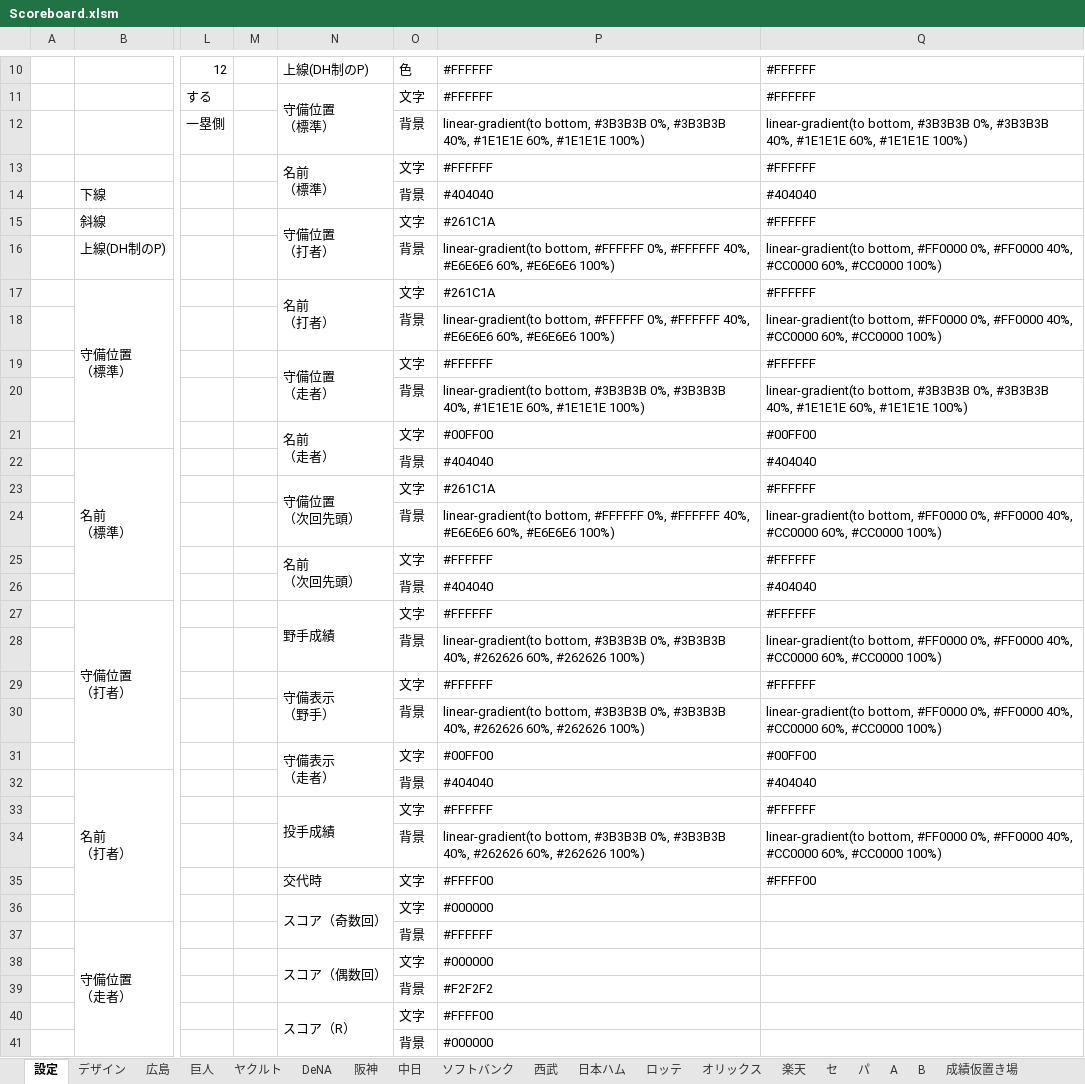
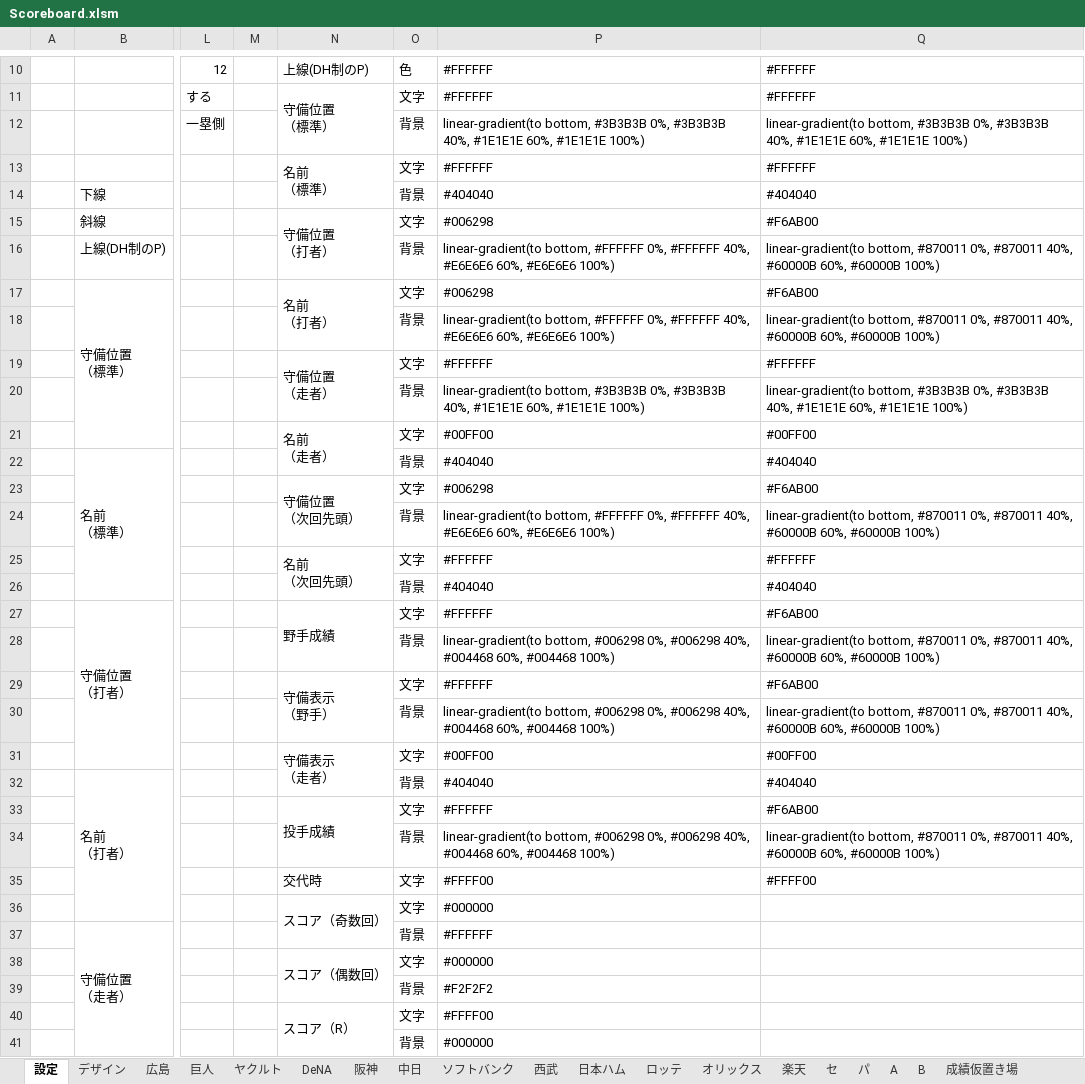
Before and after one commit to Rosariofan69/scoreboard_vue_, an Excel workbook: Scoreboard.xlsm, sheet 設定, drawn as a sheet; only a part is shown, gaps mark what is left out; values as stored, in another font and other column widths than the file's, no cell formats; the diff covers the shown part only; the diff names each change by its address in the sheet, - before the commit and + after, or states it on an @@ line.

```diff
--- a/Scoreboard.xlsm (sheet 設定)
+++ b/Scoreboard.xlsm (sheet 設定)
-P15: #261C1A
+P15: #006298
-Q15: #FFFFFF
+Q15: #F6AB00
-Q16: linear-gradient(to bottom, #FF0000 0%, #FF0000 40%, #CC0000 60%, #CC0000 100%)
+Q16: linear-gradient(to bottom, #870011 0%, #870011 40%, #60000B 60%, #60000B 100%)
-P17: #261C1A
+P17: #006298
-Q17: #FFFFFF
+Q17: #F6AB00
-Q18: linear-gradient(to bottom, #FF0000 0%, #FF0000 40%, #CC0000 60%, #CC0000 100%)
+Q18: linear-gradient(to bottom, #870011 0%, #870011 40%, #60000B 60%, #60000B 100%)
-P23: #261C1A
+P23: #006298
-Q23: #FFFFFF
+Q23: #F6AB00
-Q24: linear-gradient(to bottom, #FF0000 0%, #FF0000 40%, #CC0000 60%, #CC0000 100%)
+Q24: linear-gradient(to bottom, #870011 0%, #870011 40%, #60000B 60%, #60000B 100%)
-Q27: #FFFFFF
+Q27: #F6AB00
-P28: linear-gradient(to bottom, #3B3B3B 0%, #3B3B3B 40%, #262626 60%, #262626 100%)
+P28: linear-gradient(to bottom, #006298 0%, #006298 40%, #004468 60%, #004468 100%)
-Q28: linear-gradient(to bottom, #FF0000 0%, #FF0000 40%, #CC0000 60%, #CC0000 100%)
+Q28: linear-gradient(to bottom, #870011 0%, #870011 40%, #60000B 60%, #60000B 100%)
-Q29: #FFFFFF
+Q29: #F6AB00
-P30: linear-gradient(to bottom, #3B3B3B 0%, #3B3B3B 40%, #262626 60%, #262626 100%)
+P30: linear-gradient(to bottom, #006298 0%, #006298 40%, #004468 60%, #004468 100%)
-Q30: linear-gradient(to bottom, #FF0000 0%, #FF0000 40%, #CC0000 60%, #CC0000 100%)
+Q30: linear-gradient(to bottom, #870011 0%, #870011 40%, #60000B 60%, #60000B 100%)
-Q33: #FFFFFF
+Q33: #F6AB00
-P34: linear-gradient(to bottom, #3B3B3B 0%, #3B3B3B 40%, #262626 60%, #262626 100%)
+P34: linear-gradient(to bottom, #006298 0%, #006298 40%, #004468 60%, #004468 100%)
-Q34: linear-gradient(to bottom, #FF0000 0%, #FF0000 40%, #CC0000 60%, #CC0000 100%)
+Q34: linear-gradient(to bottom, #870011 0%, #870011 40%, #60000B 60%, #60000B 100%)
```
Also changed, not shown: 12 edited cells elsewhere in this sheet, sheet 日本ハム, sheet 楽天, sheet 広島, sheet ロッテ, cell formats, formulas that keep their value, 9 other files.
